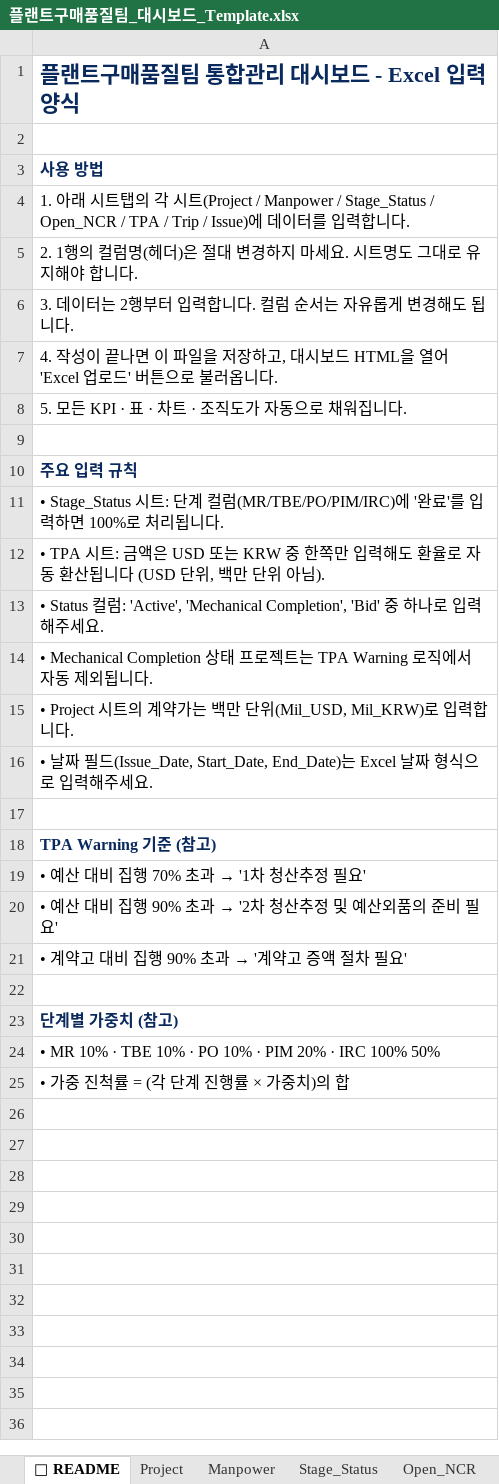
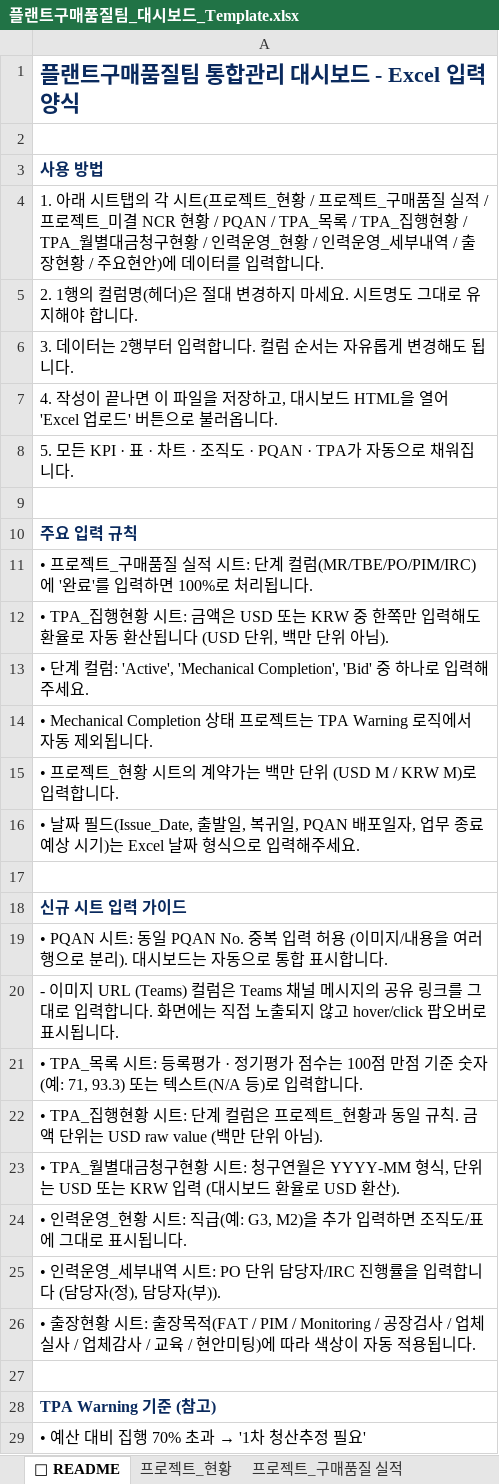
Before and after one commit to taejun1088/Plant-Procurement-Quality-Dashboard, an Excel workbook: 플랜트구매품질팀_대시보드_Template.xlsx, sheet 📖 README, drawn as a sheet; only a part is shown; the shorter side is filled out with more unchanged rows; values as stored, in another font and other column widths than the file's, no borders; the diff names each change by its address in the sheet, - before the commit and + after, or states it on an @@ line.

```diff
--- a/플랜트구매품질팀_대시보드_Template.xlsx (sheet 📖 README)
+++ b/플랜트구매품질팀_대시보드_Template.xlsx (sheet 📖 README)
-sheet tab: Project
+sheet tab: 프로젝트_현황
-sheet tab: Manpower
+sheet tab: 프로젝트_구매품질 실적
-A4: …각 시트(Project / Manpower / Stage_Status / Open_NCR / TPA / Trip / Issue)에 데이…
+A4: …각 시트(프로젝트_현황 / 프로젝트_구매품질 실적 / 프로젝트_미결 NCR 현황 / PQAN / TPA_목록 / TPA_집행현황 / TPA_월별대금청구현황 / 인력운영_현황 / 인력운영_세부내역 / 출장현황 / 주요현안)에 데이…
-A8: 5. 모든 KPI · 표 · 차트 · 조직도가 자동으로 채워집니다.
+A8: 5. 모든 KPI · 표 · 차트 · 조직도 · PQAN · TPA가 자동으로 채워집니다.
-A11: • Stage_Status 시트: 단…
+A11: • 프로젝트_구매품질 실적 시트: 단…
-A12: • TPA 시트: 금…
+A12: • TPA_집행현황 시트: 금…
-A13: • Status 컬럼…
+A13: • 단계 컬럼…
-A15: • Project 시트의 계약가는 백만 단위(Mil_USD, Mil_KRW)로 입력…
+A15: • 프로젝트_현황 시트의 계약가는 백만 단위 (USD M / KRW M)로 입력…
-A16: …필드(Issue_Date, Start_Date, End_Date)는 Excel 날…
+A16: …필드(Issue_Date, 출발일, 복귀일, PQAN 배포일자, 업무 종료 예상 시기)는 Excel 날…
+row 17: (empty)
+row 18: 신규 시트 입력 가이드
+row 19: • PQAN 시트: 동일 PQAN No. 중복 입력 허용 (이미지/내용을 여러 행으로 분리). 대시보드는 자동으로 통합 표시합니다.
+row 20: - 이미지 URL (Teams) 컬럼은 Teams 채널 메시지의 공유 링크를 그대로 입력합니다. 화면에는 직접 노출되지 않고 hover/click 팝오버로 표시됩니다.
+row 21: • TPA_목록 시트: 등록평가 · 정기평가 점수는 100점 만점 기준 숫자(예: 71, 93.3) 또는 텍스트(N/A 등)로 입력합니다.
+row 22: • TPA_집행현황 시트: 단계 컬럼은 프로젝트_현황과 동일 규칙. 금액 단위는 USD raw value (백만 단위 아님).
+row 23: • TPA_월별대금청구현황 시트: 청구연월은 YYYY-MM 형식, 단위는 USD 또는 KRW 입력 (대시보드 환율로 USD 환산).
+row 24: • 인력운영_현황 시트: 직급(예: G3, M2)을 추가 입력하면 조직도/표에 그대로 표시됩니다.
+row 25: • 인력운영_세부내역 시트: PO 단위 담당자/IRC 진행률을 입력합니다 (담당자(정), 담당자(부)).
+row 26: • 출장현황 시트: 출장목적(FAT / PIM / Monitoring / 공장검사 / 업체실사 / 업체감사 / 교육 / 현안미팅)에 따라 색상이 자동 적용됩니다.
```
Also changed, not shown: sheet 프로젝트_현황, sheet PQAN, sheet 프로젝트_구매품질 실적, sheet 프로젝트_미결 NCR 현황, sheet TPA_목록, sheet TPA_집행현황, 1 more sheet, other sheet tabs, 플랜트구매품질팀_대시보드_Sample.xlsx, 4 other files.
